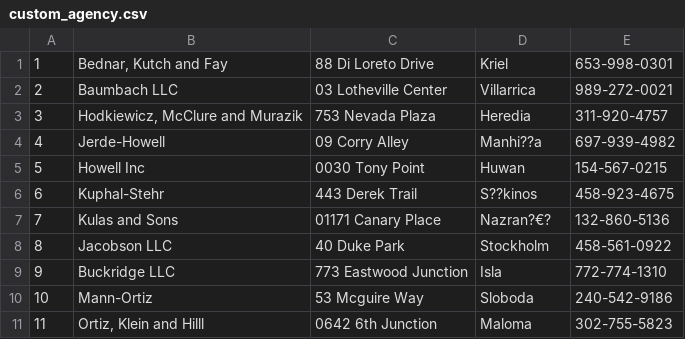
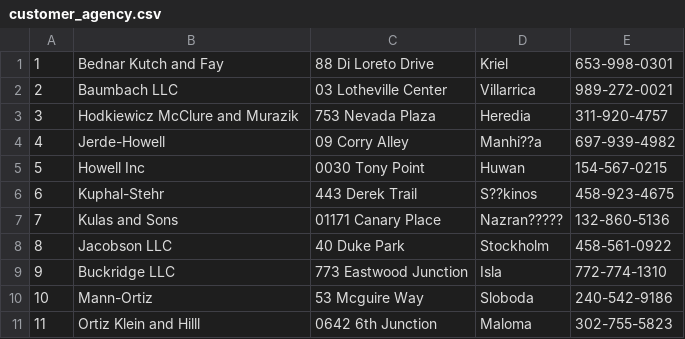
Before and after one commit to j124UMBC/cmsc461_proj, a CSV file: application_level/customer_agency.csv (was application_level/custom_agency.csv), drawn as a sheet; the diff names each change by its address in the sheet, - before the commit and + after, or states it on an @@ line.

```diff
--- a/application_level/custom_agency.csv
+++ b/application_level/customer_agency.csv
-B1: Bednar, Kutch and Fay
+B1: Bednar Kutch and Fay
-B3: Hodkiewicz, McClure and Murazik
+B3: Hodkiewicz McClure and Murazik
-D7: Nazran?€?
+D7: Nazran?????
-B11: Ortiz, Klein and Hilll
+B11: Ortiz Klein and Hilll
```
Also changed, not shown: application_level/office.csv, 2 other files.
